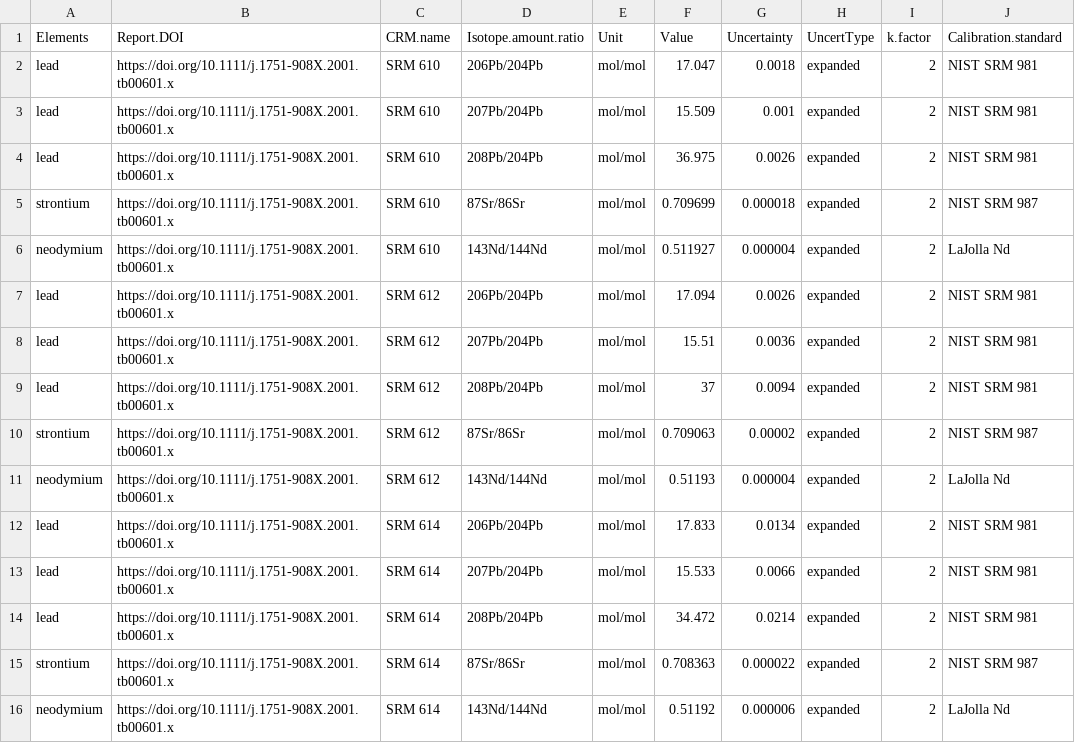
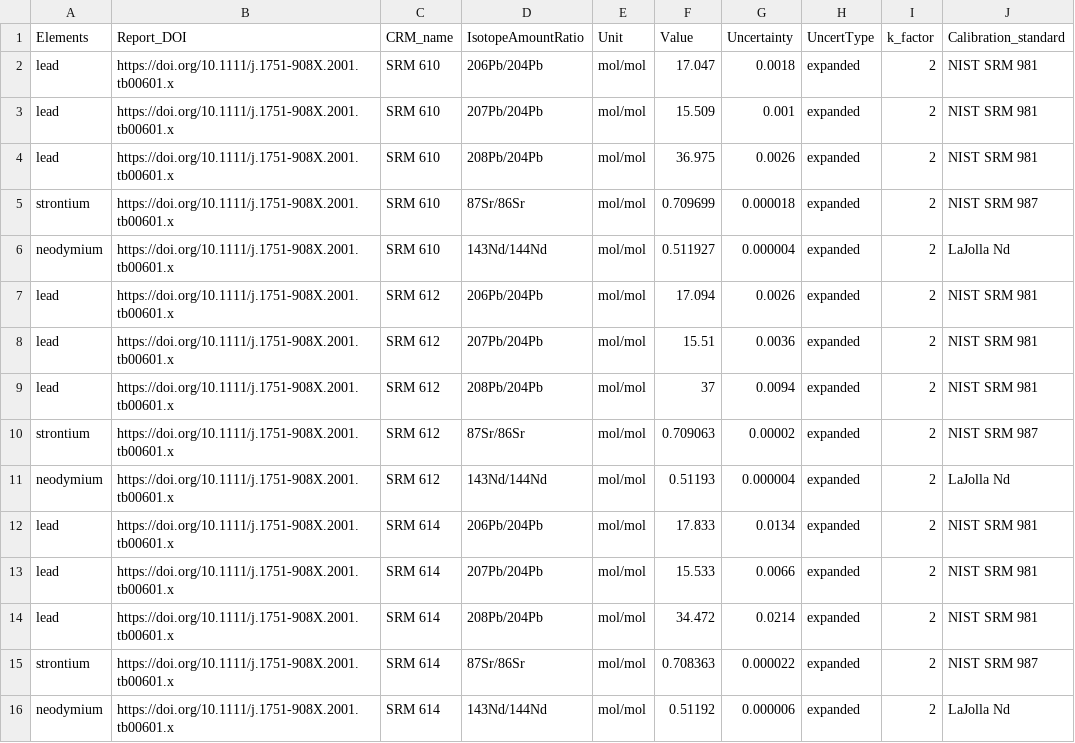
Before and after one commit to Crparedes/CRMsIsotopicCompositionDB, a CSV file: www/IsotopicData/RAW_3-2_MatrixCRM_DataIR.csv, drawn as a sheet.

```diff
--- a/www/IsotopicData/RAW_3-2_MatrixCRM_DataIR.csv
+++ b/www/IsotopicData/RAW_3-2_MatrixCRM_DataIR.csv
@@ -1,2 +1,2 @@
-Elements,Report.DOI,CRM.name,Isotope.amount.ratio,Unit,Value,Uncertainty,UncertType,k.factor,Calibration.standard
+Elements,Report_DOI,CRM_name,IsotopeAmountRatio,Unit,Value,Uncertainty,UncertType,k_factor,Calibration_standard
 lead,https://doi.org/10.1111/j.1751-908X.2001.tb00601.x,SRM 610,206Pb/204Pb,mol/mol,17.047,0.0018,expanded,2,NIST SRM 981
```
Also changed, not shown: www/IsotopicData/RAW_0_MeasurementReports.csv, www/IsotopicData/RAW_0_MeasurementReportsAuthors.csv, 17 other files.
